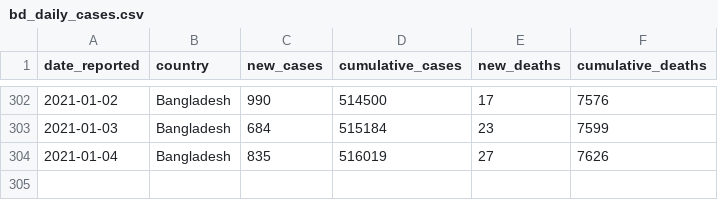
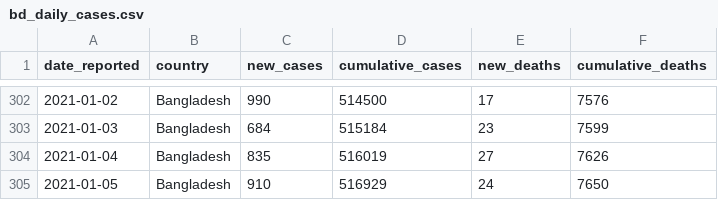
Before and after one commit to rezw4n/Bangladesh_Covid-19_Cases, a CSV file: Data/bd_daily_cases.csv, drawn as a sheet; only a part is shown, gaps mark what is left out; the diff names each change by its address in the sheet, - before the commit and + after, or states it on an @@ line.

Commit message:
Update data 01/05/2020 11:56 A.M.

```diff
--- a/Data/bd_daily_cases.csv
+++ b/Data/bd_daily_cases.csv
+row 305: 2021-01-05 | Bangladesh | 910 | 516929 | 24 | 7650
```
Also changed, not shown: 1 other file.
